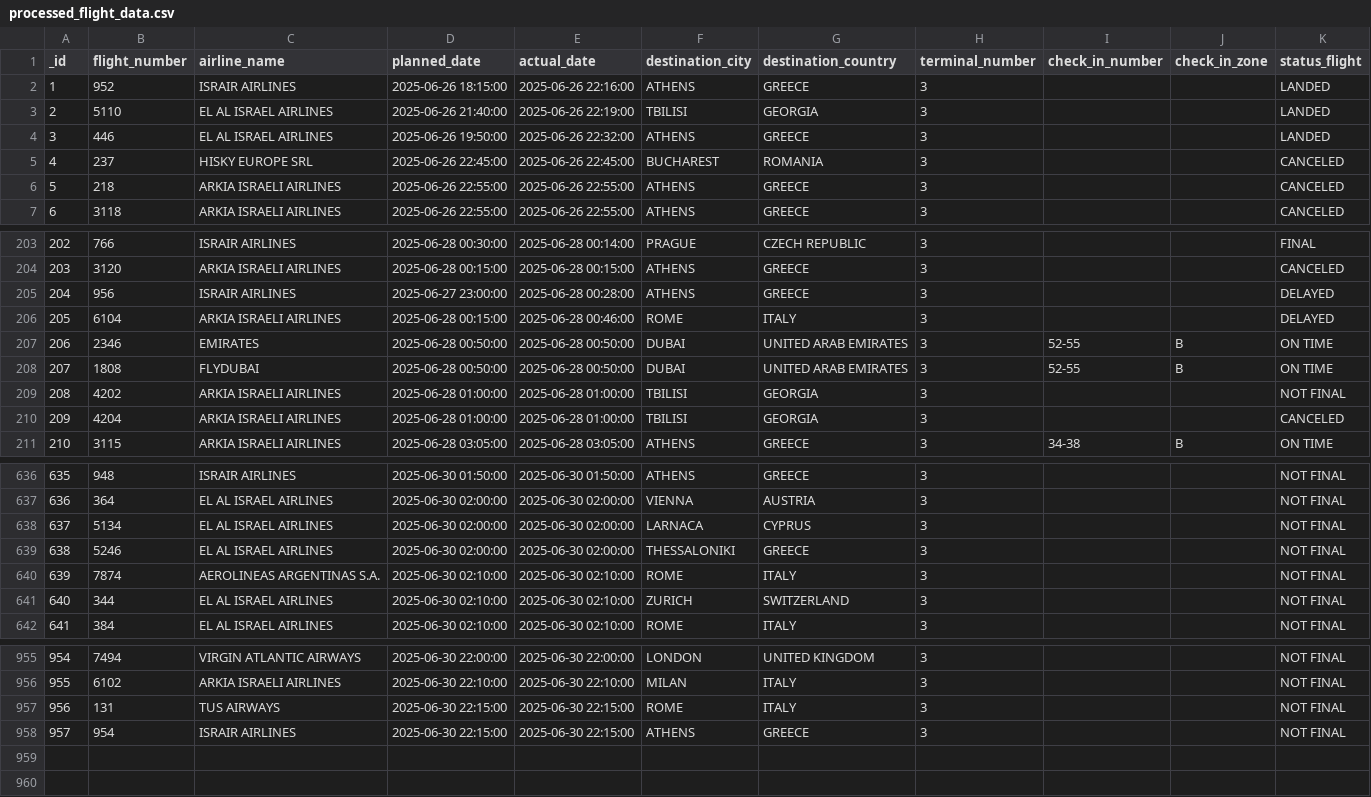
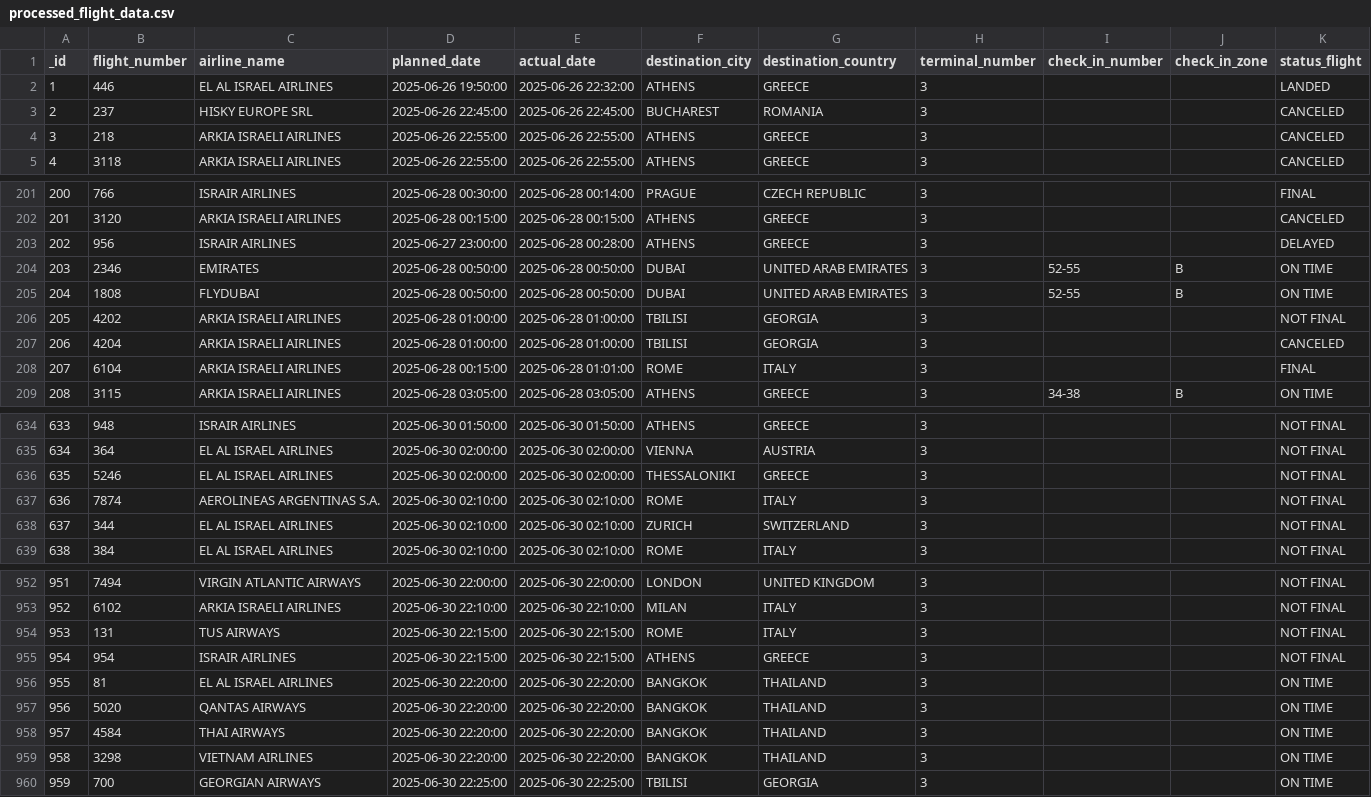
Before and after one commit to bardavidlubovsky/flight-data-pipeline, a CSV file: output/processed_flight_data.csv, drawn as a sheet; only a part is shown, gaps mark what is left out; removed rows and columns are numbered as before the commit, all else as after; the diff names each change by its address in the sheet, - before the commit and + after, or states it on an @@ line.

```diff
--- a/output/processed_flight_data.csv
+++ b/output/processed_flight_data.csv
-row 2: 1 | 952 | ISRAIR AIRLINES | 2025-06-26 18:15:00 | 2025-06-26 22:16:00 | ATHENS | GREECE | 3 |  |  | LANDED
-row 3: 2 | 5110 | EL AL ISRAEL AIRLINES | 2025-06-26 21:40:00 | 2025-06-26 22:19:00 | TBILISI | GEORGIA | 3 |  |  | LANDED
@@ column A (_id) renumbered between rows 2 and 955 @@
-row 206: 205 | 6104 | ARKIA ISRAELI AIRLINES | 2025-06-28 00:15:00 | 2025-06-28 00:46:00 | ROME | ITALY | 3 |  |  | DELAYED
+row 208: 207 | 6104 | ARKIA ISRAELI AIRLINES | 2025-06-28 00:15:00 | 2025-06-28 01:01:00 | ROME | ITALY | 3 |  |  | FINAL
-row 638: 637 | 5134 | EL AL ISRAEL AIRLINES | 2025-06-30 02:00:00 | 2025-06-30 02:00:00 | LARNACA | CYPRUS | 3 |  |  | NOT FINAL
+row 956: 955 | 81 | EL AL ISRAEL AIRLINES | 2025-06-30 22:20:00 | 2025-06-30 22:20:00 | BANGKOK | THAILAND | 3 |  |  | ON TIME
+row 957: 956 | 5020 | QANTAS AIRWAYS | 2025-06-30 22:20:00 | 2025-06-30 22:20:00 | BANGKOK | THAILAND | 3 |  |  | ON TIME
+row 958: 957 | 4584 | THAI AIRWAYS | 2025-06-30 22:20:00 | 2025-06-30 22:20:00 | BANGKOK | THAILAND | 3 |  |  | ON TIME
+row 959: 958 | 3298 | VIETNAM AIRLINES | 2025-06-30 22:20:00 | 2025-06-30 22:20:00 | BANGKOK | THAILAND | 3 |  |  | ON TIME
+row 960: 959 | 700 | GEORGIAN AIRWAYS | 2025-06-30 22:25:00 | 2025-06-30 22:25:00 | TBILISI | GEORGIA | 3 |  |  | ON TIME
```
